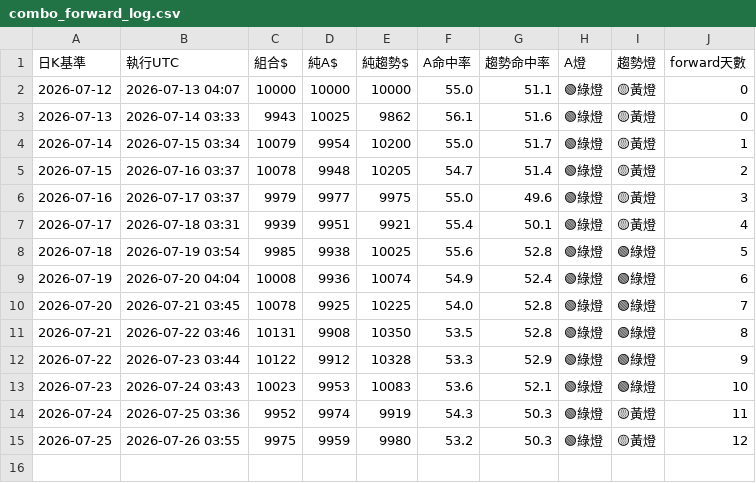
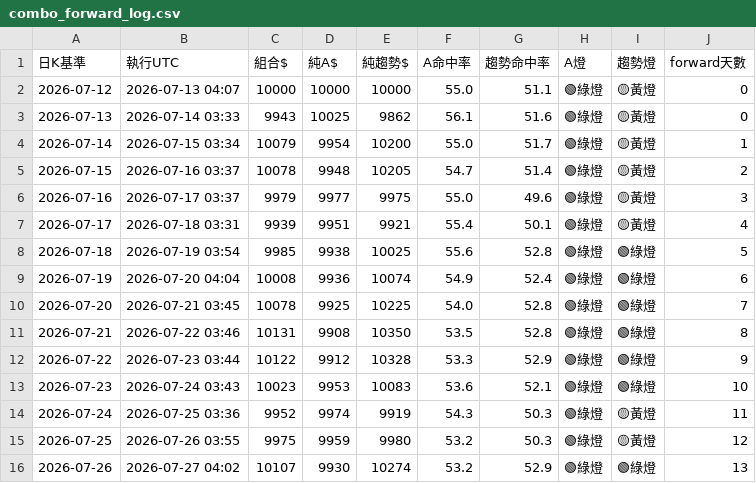
Before and after one commit to pidasin/crypto_combo_zscore_forward, a CSV file: combo_forward_log.csv, drawn as a sheet; the diff names each change by its address in the sheet, - before the commit and + after, or states it on an @@ line.

```diff
--- a/combo_forward_log.csv
+++ b/combo_forward_log.csv
+row 16: 2026-07-26 | 2026-07-27 04:02 | 10107 | 9930 | 10274 | 53.2 | 52.9 | 🟢綠燈 | 🟢綠燈 | 13
```
Also changed, not shown: paper_log.csv, 2 other files.
